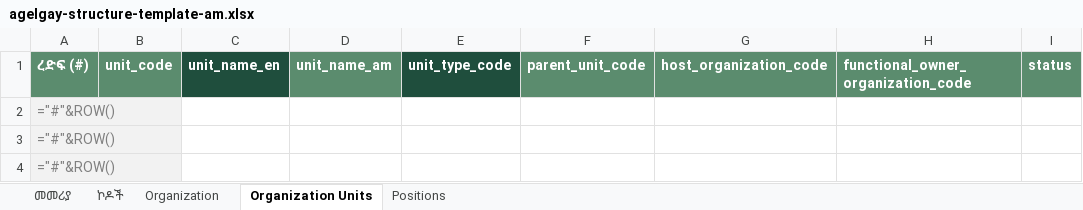
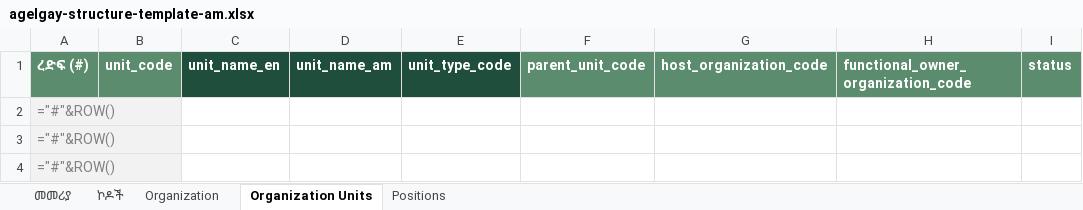
Before and after one commit to erkihun/EUISIS, an Excel workbook: reports/pilot-training/agelgay-structure-template-am.xlsx, sheet Organization Units, drawn as a sheet; only a part is shown; values as stored, in another font and other column widths than the file's, no borders; formulas without a stored value are shown as written; the diff names each change by its address in the sheet, - before the commit and + after, or states it on an @@ line.

```diff
--- a/reports/pilot-training/agelgay-structure-template-am.xlsx (sheet Organization Units)
+++ b/reports/pilot-training/agelgay-structure-template-am.xlsx (sheet Organization Units)
-D1 fill: #5B8C6E
+D1 fill: #1F4E3D
```
Also changed, not shown: sheet መመሪያ, 19 other files.
